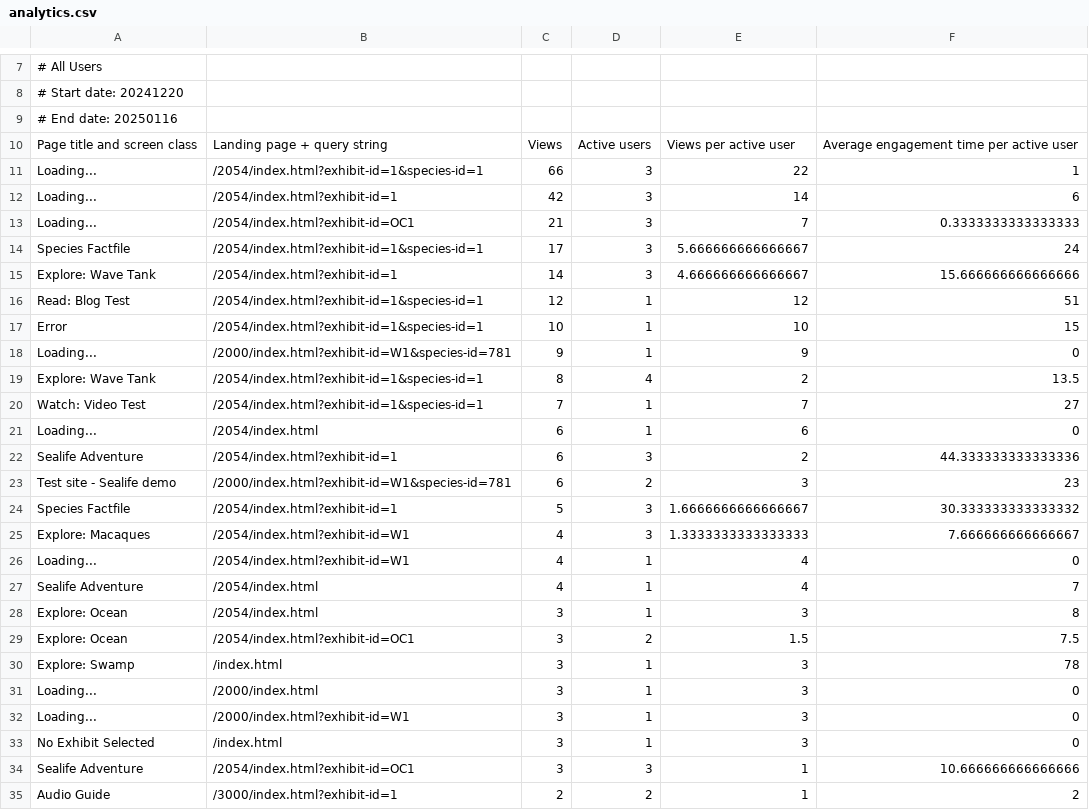
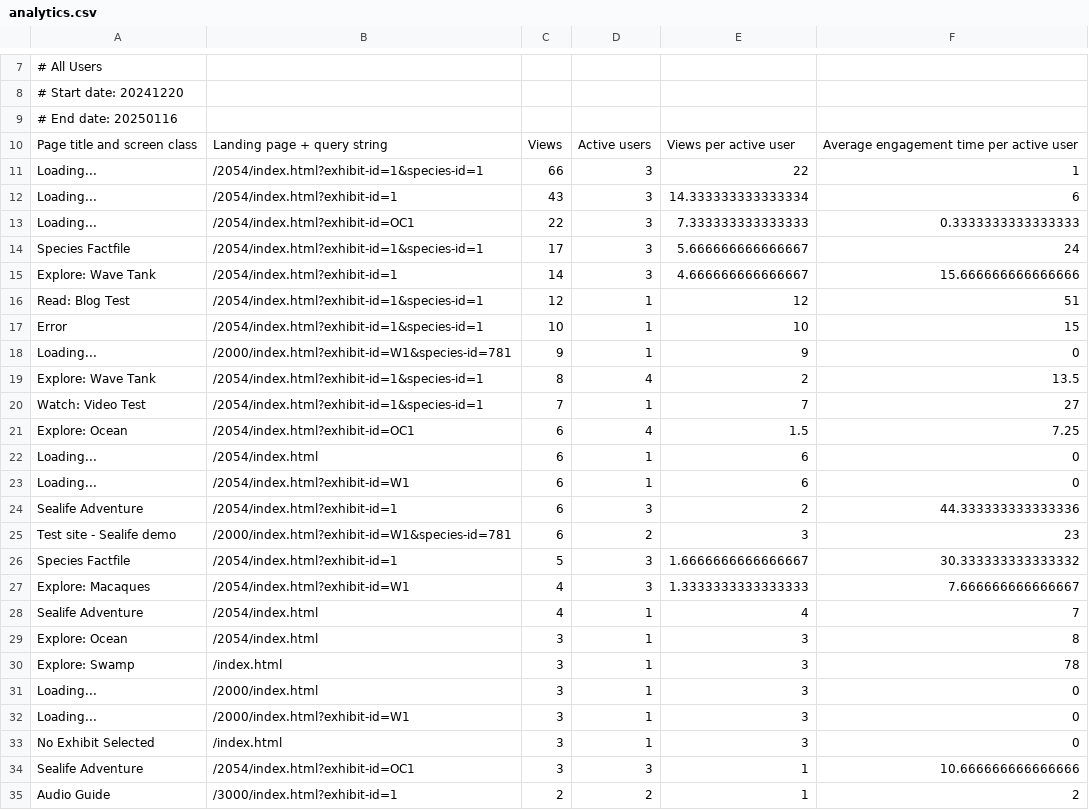
Before and after one commit to laveryj/curious, a CSV file: 2000/assets/data/analytics.csv, drawn as a sheet; only a part is shown, gaps mark what is left out; the diff covers the shown part only.

```diff
--- a/2000/assets/data/analytics.csv
+++ b/2000/assets/data/analytics.csv
@@ -11,4 +11,4 @@ Page title and screen class,Landing page + query string,Views,Active users,Views
 Loading...,/2054/index.html?exhibit-id=1&species-id=1,66,3,22,1
-Loading...,/2054/index.html?exhibit-id=1,42,3,14,6
-Loading...,/2054/index.html?exhibit-id=OC1,21,3,7,0.3333333333333333
+Loading...,/2054/index.html?exhibit-id=1,43,3,14.333333333333334,6
+Loading...,/2054/index.html?exhibit-id=OC1,22,3,7.333333333333333,0.3333333333333333
 Species Factfile,/2054/index.html?exhibit-id=1&species-id=1,17,3,5.666666666666667,24
@@ -20,3 +20,5 @@ Explore: Wave Tank,/2054/index.html?exhibit-id=1&species-id=1,8,4,2,13.5
 Watch: Video Test,/2054/index.html?exhibit-id=1&species-id=1,7,1,7,27
+Explore: Ocean,/2054/index.html?exhibit-id=OC1,6,4,1.5,7.25
 Loading...,/2054/index.html,6,1,6,0
+Loading...,/2054/index.html?exhibit-id=W1,6,1,6,0
 Sealife Adventure,/2054/index.html?exhibit-id=1,6,3,2,44.333333333333336
@@ -25,6 +27,4 @@ Species Factfile,/2054/index.html?exhibit-id=1,5,3,1.6666666666666667,30.3333333
 Explore: Macaques,/2054/index.html?exhibit-id=W1,4,3,1.3333333333333333,7.666666666666667
-Loading...,/2054/index.html?exhibit-id=W1,4,1,4,0
 Sealife Adventure,/2054/index.html,4,1,4,7
 Explore: Ocean,/2054/index.html,3,1,3,8
-Explore: Ocean,/2054/index.html?exhibit-id=OC1,3,2,1.5,7.5
 Explore: Swamp,/index.html,3,1,3,78
```
Also changed, not shown: 2 added rows, 5 removed rows and 4 edited cells elsewhere in this file, 2 other files.
